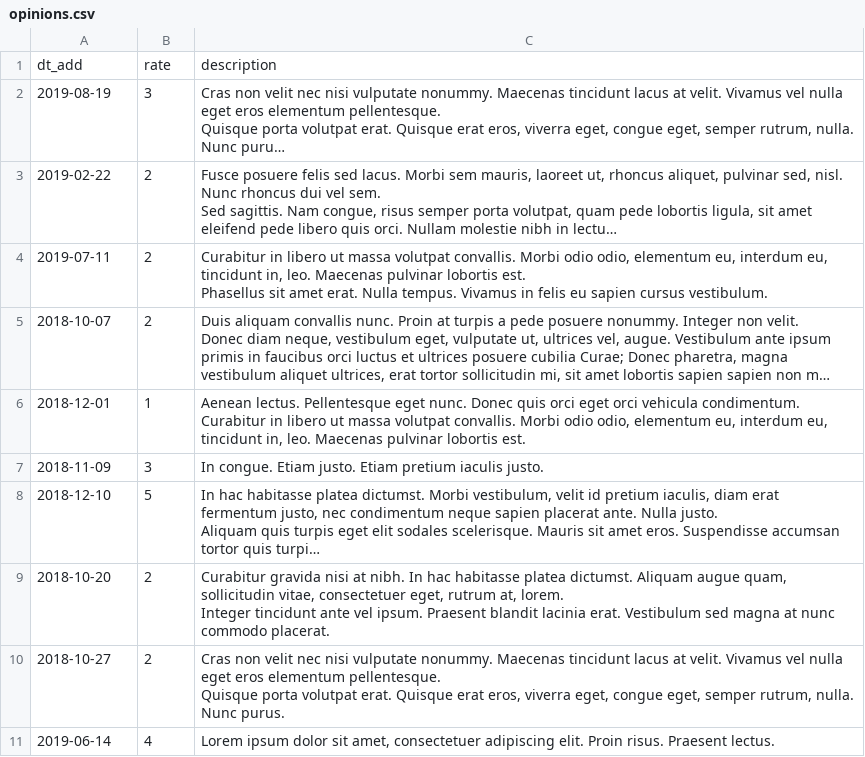
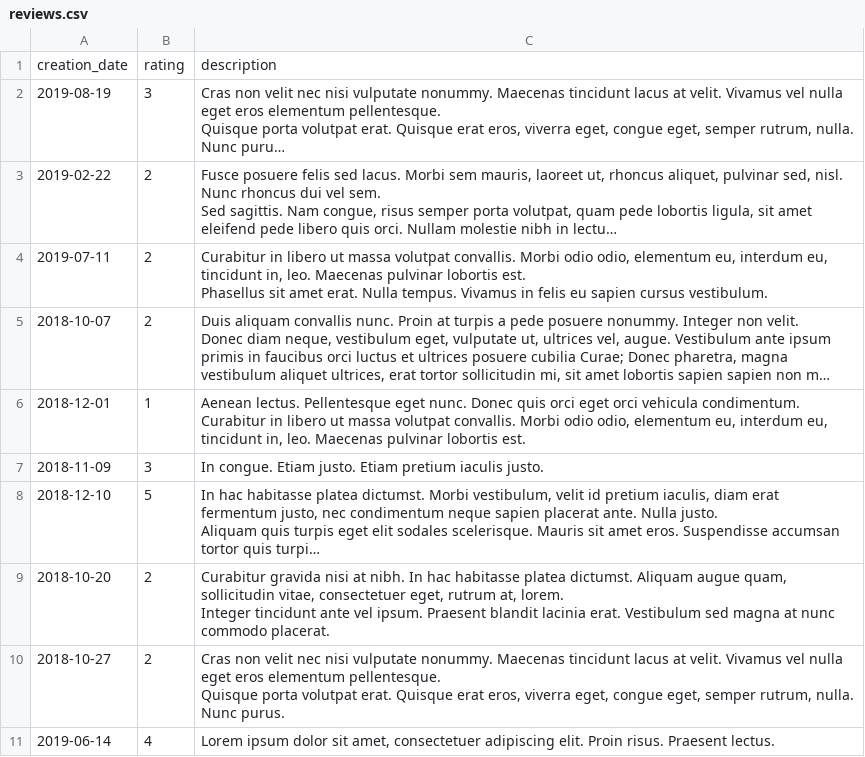
Before and after one commit to MariaEvdokimova/867641-task-force-1, a CSV file: data/reviews.csv (was data/opinions.csv), drawn as a sheet; long unchanged cells end in …; removed rows and columns are numbered as before the commit, all else as after; the diff names each change by its address in the sheet, - before the commit and + after, or states it on an @@ line.

```diff
--- a/data/opinions.csv
+++ b/data/reviews.csv
-row 1: dt_add | rate | description
+row 1: creation_date | rating | description
```
Also changed, not shown: data/categories.csv, data/cities.csv, 20 other files.
